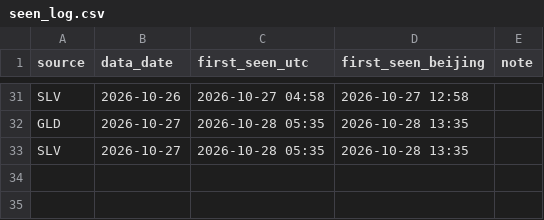
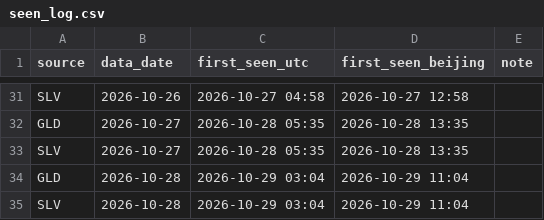
Before and after one commit to Allenvip1/G-E-T-F, a CSV file: data/seen_log.csv, drawn as a sheet; only a part is shown, gaps mark what is left out.

```diff
--- a/data/seen_log.csv
+++ b/data/seen_log.csv
@@ -33 +33,3 @@ GLD,2026-10-27,2026-10-28 05:35,2026-10-28 13:35,
 SLV,2026-10-27,2026-10-28 05:35,2026-10-28 13:35,
+GLD,2026-10-28,2026-10-29 03:04,2026-10-29 11:04,
+SLV,2026-10-28,2026-10-29 03:04,2026-10-29 11:04,
```
Also changed, not shown: data/gld.csv, data/price_gold.csv, 3 other files.
